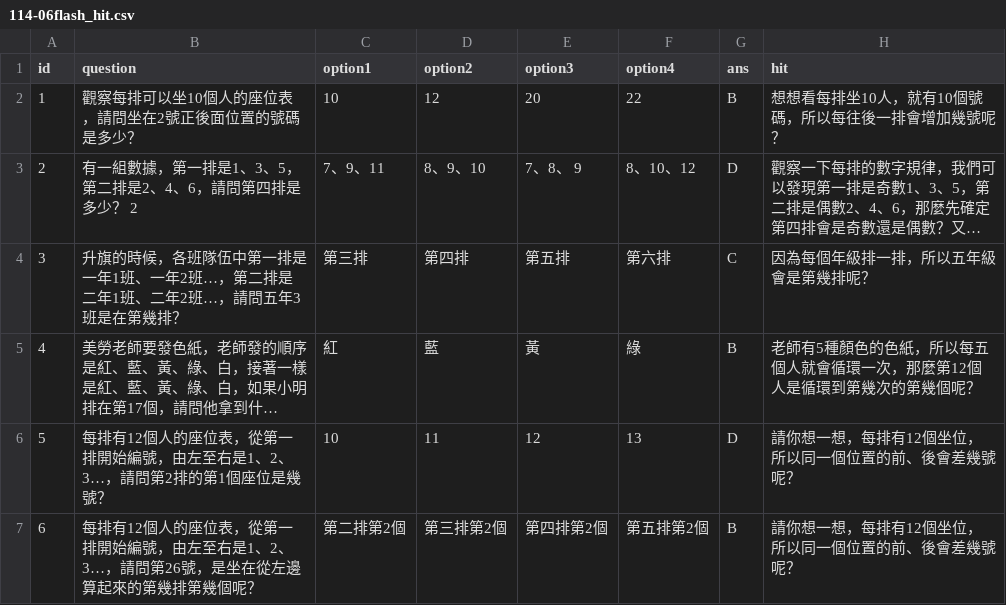
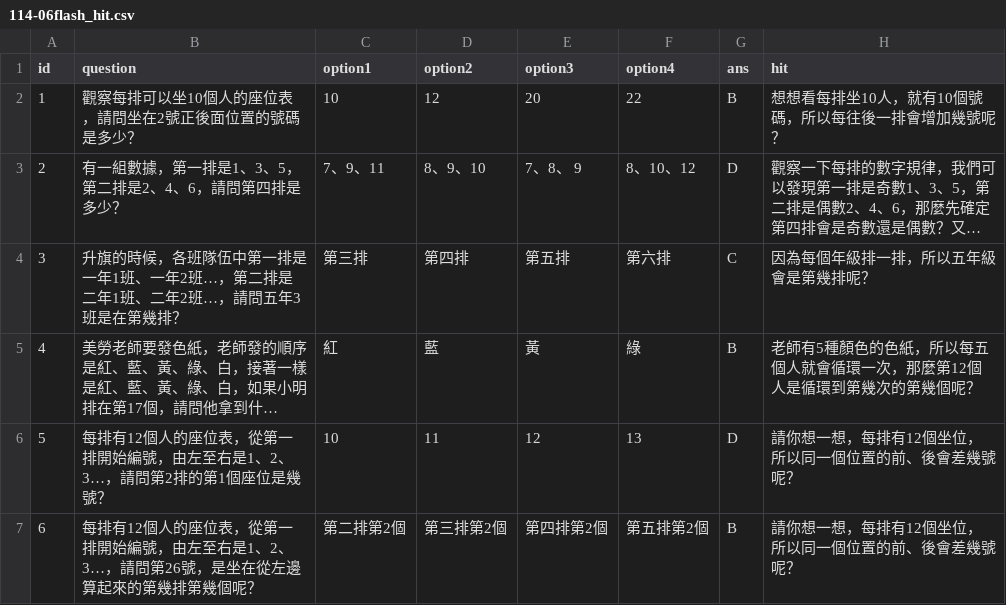
Before and after one commit to tang2266/my-images, a CSV file: images/114-06flash_hit.csv, drawn as a sheet; long unchanged cells end in …; the diff names each change by its address in the sheet, - before the commit and + after, or states it on an @@ line.

Commit message:
Add files via upload

```diff
--- a/images/114-06flash_hit.csv
+++ b/images/114-06flash_hit.csv
-B3 (question): 有一組數據，第一排是1、3、5，第二排是2、4、6，請問第四排是多少？ 2
+B3 (question): 有一組數據，第一排是1、3、5，第二排是2、4、6，請問第四排是多少？
```
